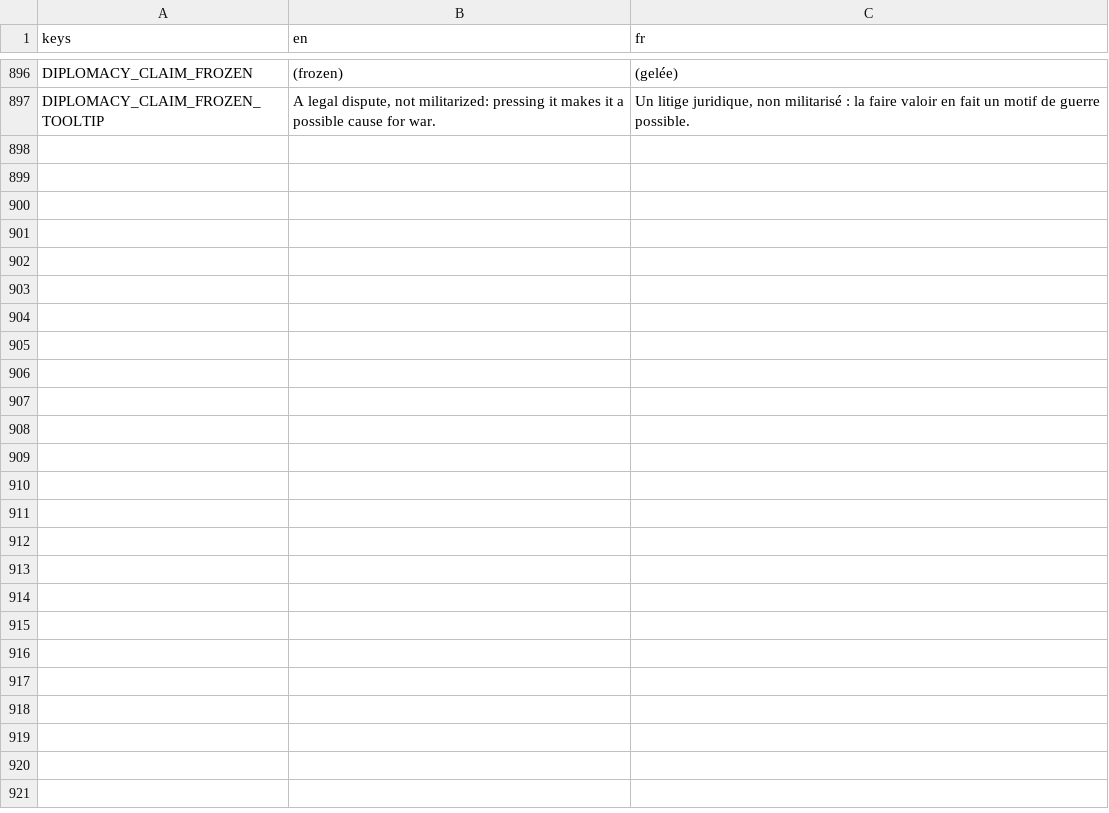
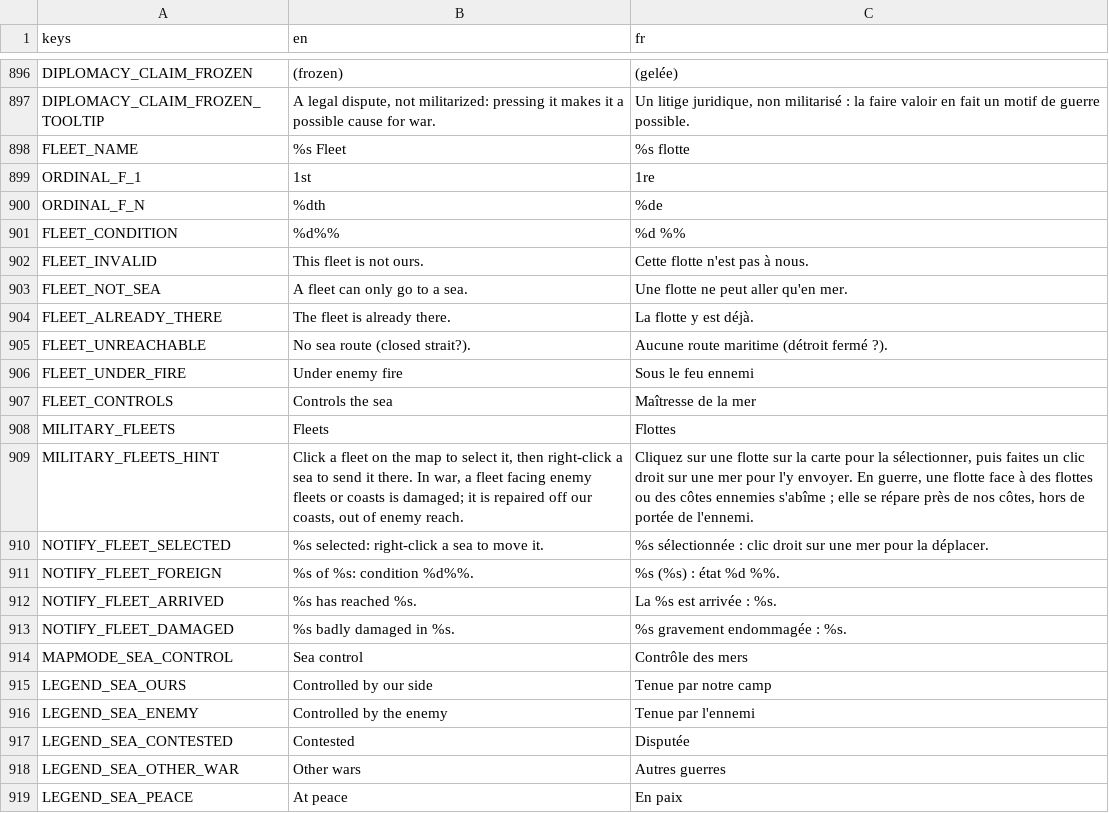
Before and after one commit to Chronos8001/Statecraft, a CSV file: data/localization/ui.csv, drawn as a sheet; only a part is shown, gaps mark what is left out.

Commit message:
feat(ui): afficher et déplacer les flottes, carte du contrôle des mers

```diff
--- a/data/localization/ui.csv
+++ b/data/localization/ui.csv
@@ -897 +897,23 @@ DIPLOMACY_CLAIM_FROZEN,(frozen),(gelée)
 DIPLOMACY_CLAIM_FROZEN_TOOLTIP,"A legal dispute, not militarized: pressing it makes it a possible cause for war.","Un litige juridique, non militarisé : la faire valoir en fait un motif de guerre possible."
+FLEET_NAME,%s Fleet,%s flotte
+ORDINAL_F_1,1st,1re
+ORDINAL_F_N,%dth,%de
+FLEET_CONDITION,%d%%,%d %%
+FLEET_INVALID,This fleet is not ours.,Cette flotte n'est pas à nous.
+FLEET_NOT_SEA,A fleet can only go to a sea.,Une flotte ne peut aller qu'en mer.
+FLEET_ALREADY_THERE,The fleet is already there.,La flotte y est déjà.
+FLEET_UNREACHABLE,No sea route (closed strait?).,Aucune route maritime (détroit fermé ?).
+FLEET_UNDER_FIRE,Under enemy fire,Sous le feu ennemi
+FLEET_CONTROLS,Controls the sea,Maîtresse de la mer
+MILITARY_FLEETS,Fleets,Flottes
+MILITARY_FLEETS_HINT,"Click a fleet on the map to select it, then right-click a sea to send it there. In war, a fleet facing enemy fleets or coasts is damaged; it is repaired off our coasts, out of enemy reach.","Cliquez sur une flotte sur la carte pour la sélectionner, puis faites un clic droit sur une mer pour l'y envoyer. En guerre, une flotte face à des flottes ou des côtes ennemies s'abîme ; elle se répare près de nos côtes, hors de portée de l'ennemi."
+NOTIFY_FLEET_SELECTED,%s selected: right-click a sea to move it.,%s sélectionnée : clic droit sur une mer pour la déplacer.
+NOTIFY_FLEET_FOREIGN,%s of %s: condition %d%%.,%s (%s) : état %d %%.
+NOTIFY_FLEET_ARRIVED,%s has reached %s.,La %s est arrivée : %s.
+NOTIFY_FLEET_DAMAGED,%s badly damaged in %s.,%s gravement endommagée : %s.
+MAPMODE_SEA_CONTROL,Sea control,Contrôle des mers
+LEGEND_SEA_OURS,Controlled by our side,Tenue par notre camp
+LEGEND_SEA_ENEMY,Controlled by the enemy,Tenue par l'ennemi
+LEGEND_SEA_CONTESTED,Contested,Disputée
+LEGEND_SEA_OTHER_WAR,Other wars,Autres guerres
+LEGEND_SEA_PEACE,At peace,En paix
```
Also changed, not shown: 11 other files.
